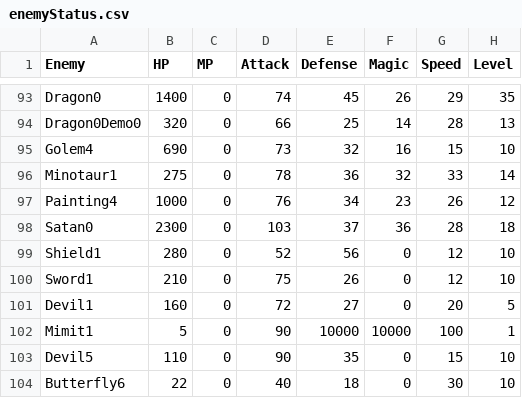
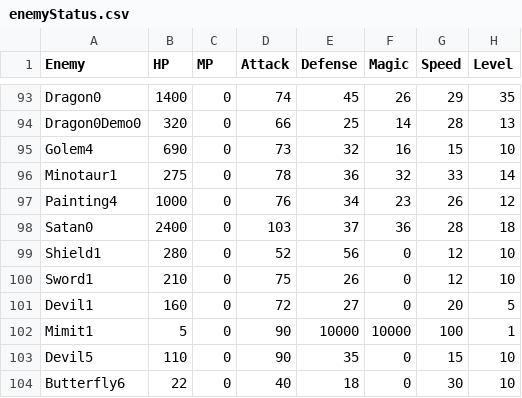
Before and after one commit to AbdyyEee/Miitopia-But-Harder, a CSV file: Hard Mode/Parameters/Enemy stats/enemyStatus.csv, drawn as a sheet; only a part is shown, gaps mark what is left out; the diff names each change by its address in the sheet, - before the commit and + after, or states it on an @@ line.

Commit message:
Dark Lord HP buff

```diff
--- a/Hard Mode/Parameters/Enemy stats/enemyStatus.csv
+++ b/Hard Mode/Parameters/Enemy stats/enemyStatus.csv
-B98 (HP): 2300
+B98 (HP): 2400
```
